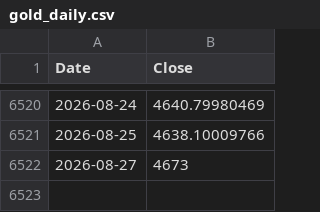
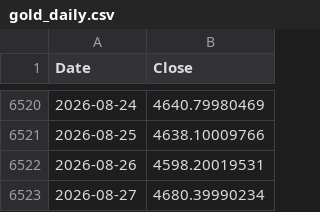
Before and after one commit to rkarim25/Guarded-levered-SP, a CSV file: gold_daily.csv, drawn as a sheet; only a part is shown, gaps mark what is left out.

```diff
--- a/gold_daily.csv
+++ b/gold_daily.csv
@@ -6521,2 +6521,3 @@ Date,Close
 2026-08-25,4638.10009766
-2026-08-27,4673
+2026-08-26,4598.20019531
+2026-08-27,4680.39990234
```
Also changed, not shown: dax_daily.csv, ftse250_daily.csv, 12 other files.
